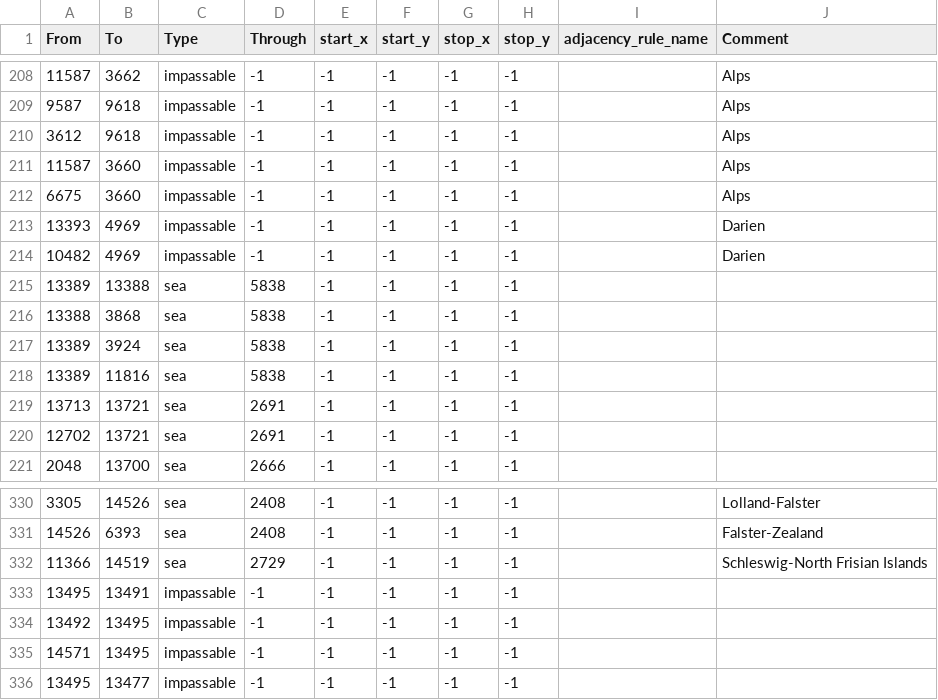
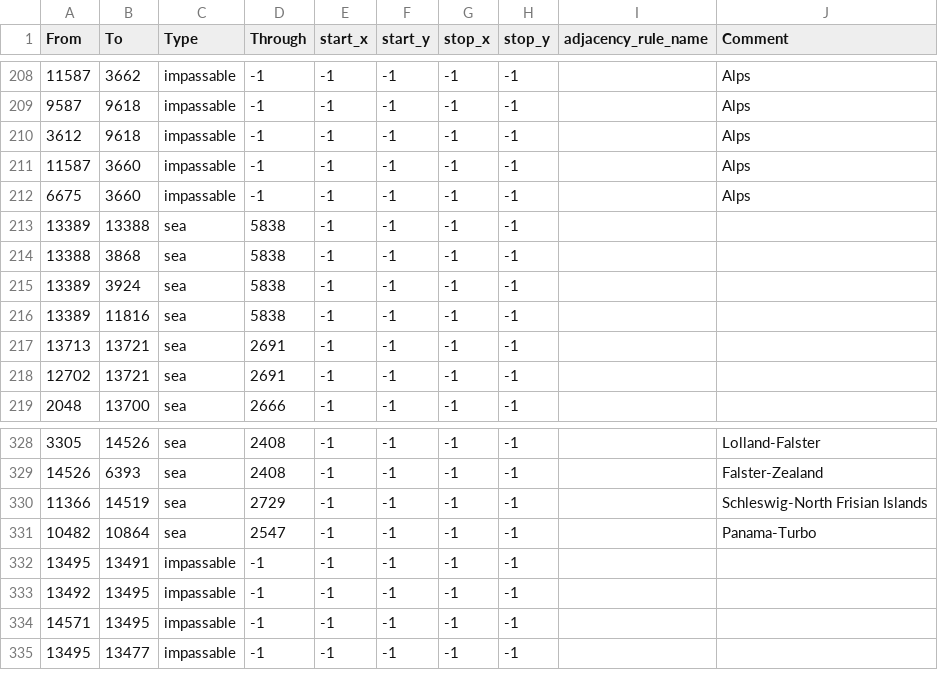
Before and after one commit to Kama-Pushka/Kursach-Fizika, a CSV file: map/adjacencies.csv, drawn as a sheet; only a part is shown, gaps mark what is left out.

```diff
--- a/map/adjacencies.csv
+++ b/map/adjacencies.csv
@@ -212,4 +212,2 @@ From;To;Type;Through;start_x;start_y;stop_x;stop_y;adjacency_rule_name;Comment
 6675;3660;impassable;-1;-1;-1;-1;-1;;Alps
-13393;4969;impassable;-1;-1;-1;-1;-1;;Darien
-10482;4969;impassable;-1;-1;-1;-1;-1;;Darien
 13389;13388;sea;5838;-1;-1;-1;-1;;
@@ -332,2 +330,3 @@ From;To;Type;Through;start_x;start_y;stop_x;stop_y;adjacency_rule_name;Comment
 11366;14519;sea;2729;-1;-1;-1;-1;;Schleswig-North Frisian Islands
+10482;10864;sea;2547;-1;-1;-1;-1;;Panama-Turbo
 13495;13491;impassable;-1;-1;-1;-1;-1;;
```
Also changed, not shown: map/definition.csv, 25 other files.
